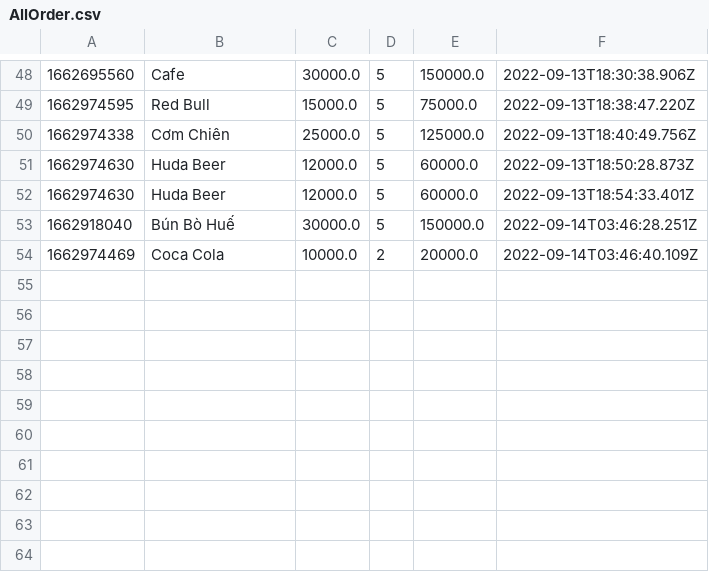
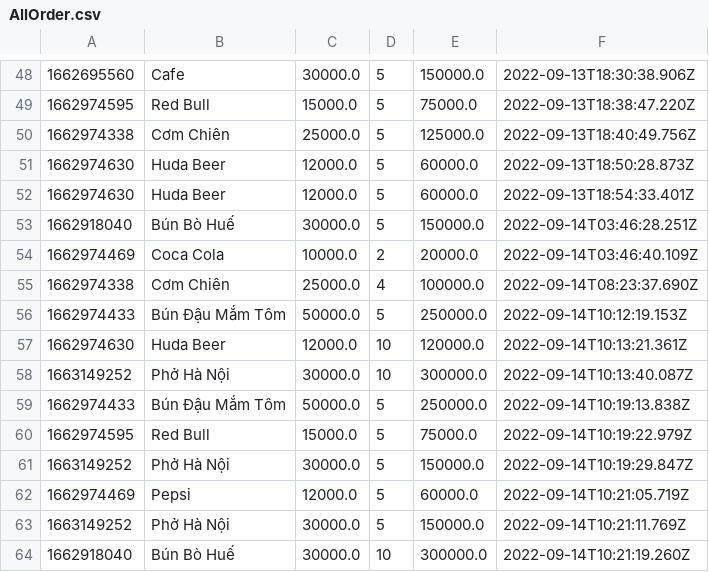
Before and after one commit to hanguyen2410/CSModule2, a CSV file: AllOrder.csv, drawn as a sheet; only a part is shown, gaps mark what is left out.

```diff
--- a/AllOrder.csv
+++ b/AllOrder.csv
@@ -54 +54,11 @@
 1662974469,Coca Cola,10000.0,2,20000.0,2022-09-14T03:46:40.109Z
+1662974338,Cơm Chiên,25000.0,4,100000.0,2022-09-14T08:23:37.690Z
+1662974433,Bún Đậu Mắm Tôm,50000.0,5,250000.0,2022-09-14T10:12:19.153Z
+1662974630,Huda Beer,12000.0,10,120000.0,2022-09-14T10:13:21.361Z
+1663149252,Phở Hà Nội,30000.0,10,300000.0,2022-09-14T10:13:40.087Z
+1662974433,Bún Đậu Mắm Tôm,50000.0,5,250000.0,2022-09-14T10:19:13.838Z
+1662974595,Red Bull,15000.0,5,75000.0,2022-09-14T10:19:22.979Z
+1663149252,Phở Hà Nội,30000.0,5,150000.0,2022-09-14T10:19:29.847Z
+1662974469,Pepsi,12000.0,5,60000.0,2022-09-14T10:21:05.719Z
+1663149252,Phở Hà Nội,30000.0,5,150000.0,2022-09-14T10:21:11.769Z
+1662918040,Bún Bò Huế,30000.0,10,300000.0,2022-09-14T10:21:19.260Z
```
Also changed, not shown: out/production/CSModule2/FoodMenu.csv, out/production/CSModule2/User.csv, 31 other files.
